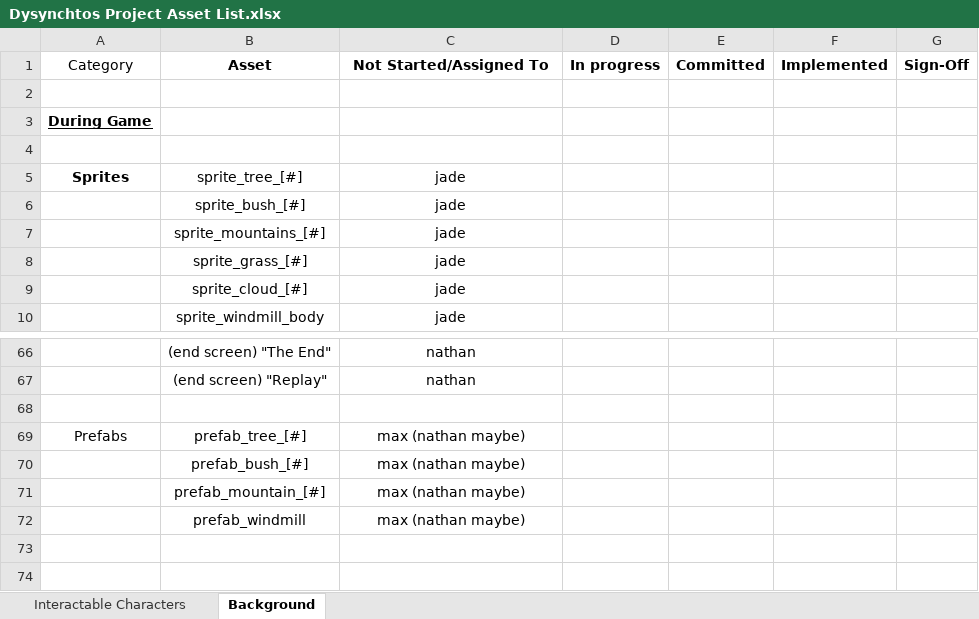
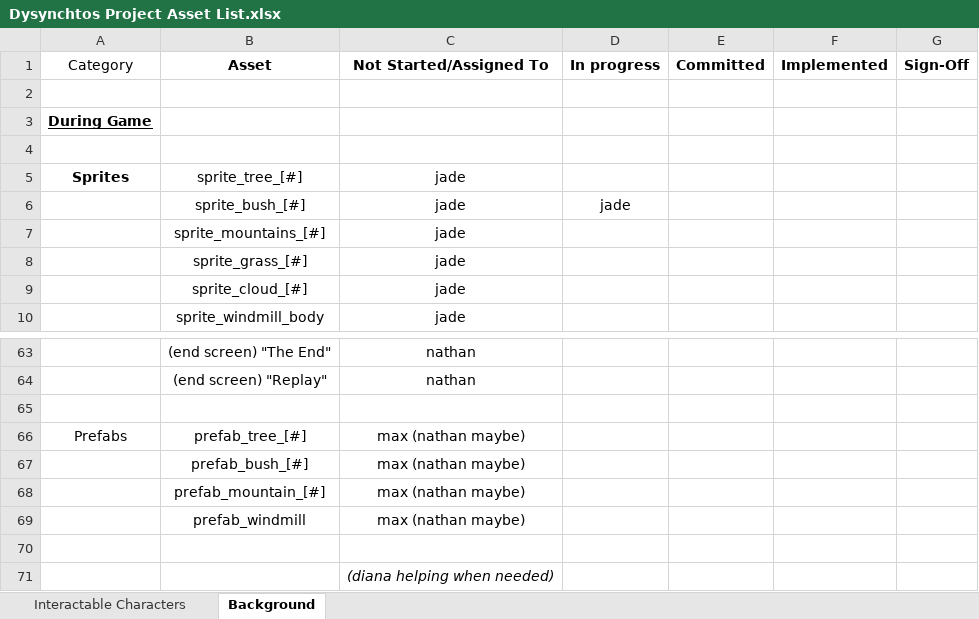
Before and after one commit to NathanVandevoort/Dysynchtos, an Excel workbook: Diana Kudley/Dysynchtos Project Asset List.xlsx, sheet Background, drawn as a sheet; only a part is shown, gaps mark what is left out; values as stored, in another font and other column widths than the file's, no borders; the diff covers the shown part only; the diff names each change by its address in the sheet, - before the commit and + after, or states it on an @@ line.

```diff
--- a/Diana Kudley/Dysynchtos Project Asset List.xlsx (sheet Background)
+++ b/Diana Kudley/Dysynchtos Project Asset List.xlsx (sheet Background)
-D6 (In progress): (empty)
+D6 (In progress): jade
+row 70: (empty)
+row 71:  |  | (diana helping when needed)
```
Also changed, not shown: 1 added row, 4 removed rows and 12 edited cells elsewhere in this sheet, sheet Interactable Characters.
